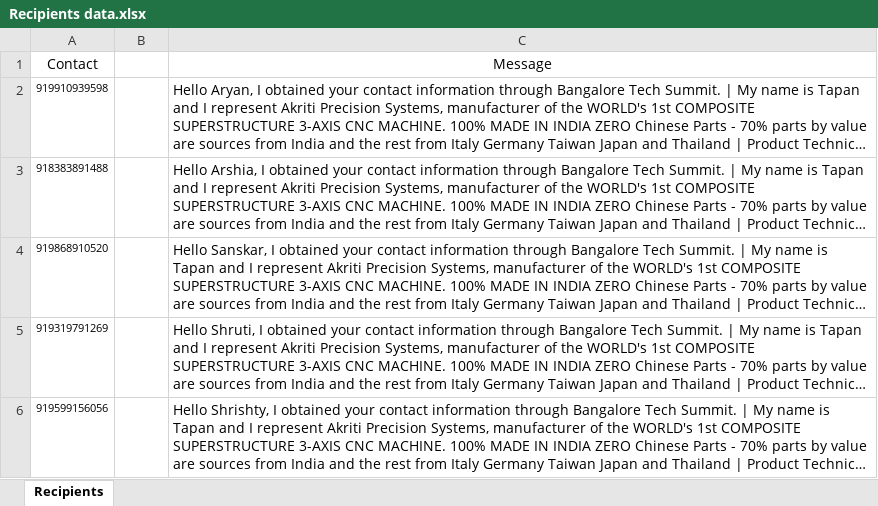
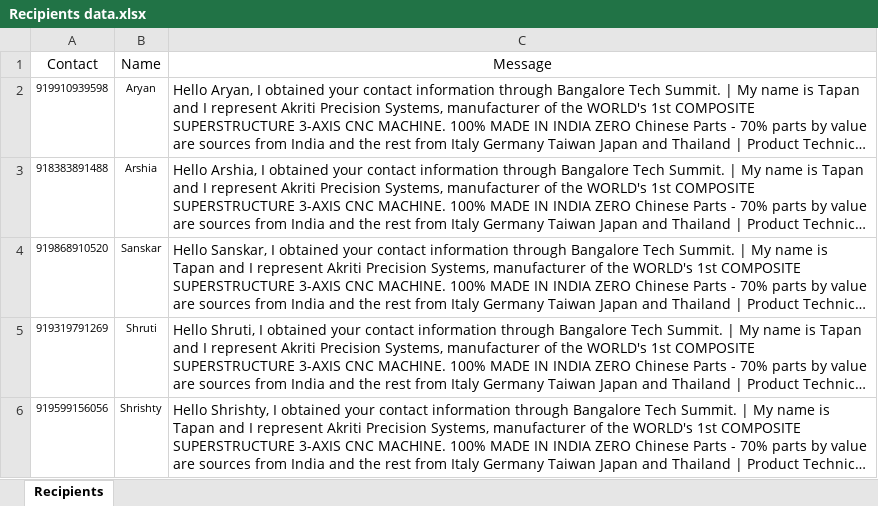
Before and after one commit to blaady-baldy/Whatsapp_Automation, an Excel workbook: Recipients data.xlsx, sheet Recipients, drawn as a sheet; long unchanged cells end in …; values as stored, in another font and other column widths than the file's, no borders; table styles not drawn; the diff names each change by its address in the sheet, - before the commit and + after, or states it on an @@ line.

Commit message:
user-friendly-features
adding features in the detail.txt file so that name of columns like contacts and name are according to users

```diff
--- a/Recipients data.xlsx (sheet Recipients)
+++ b/Recipients data.xlsx (sheet Recipients)
-B1: (empty)
+B1: Name
-B2 (Name): (empty)
+B2 (Name): Aryan
-B3 (Name): (empty)
+B3 (Name): Arshia
-B4 (Name): (empty)
+B4 (Name): Sanskar
-B5 (Name): (empty)
+B5 (Name): Shruti
-B6 (Name): (empty)
+B6 (Name): Shrishty
```
Also changed, not shown: 7 other files.
